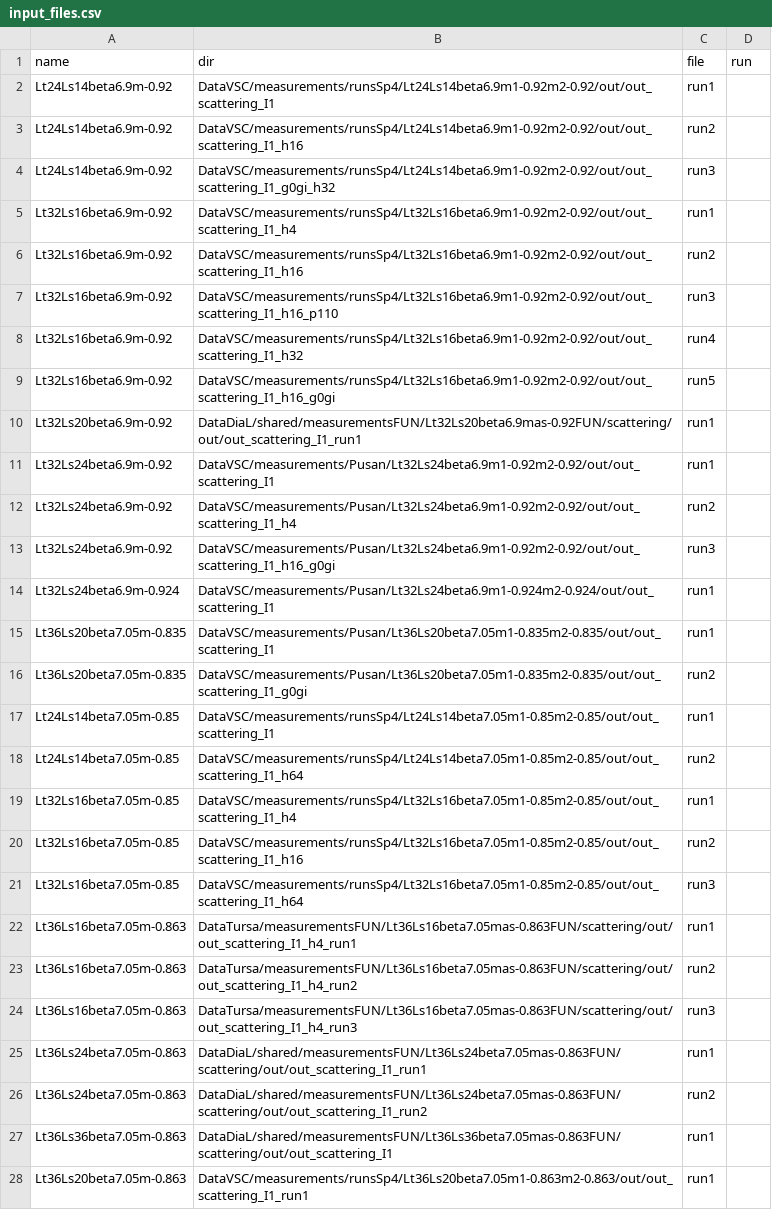
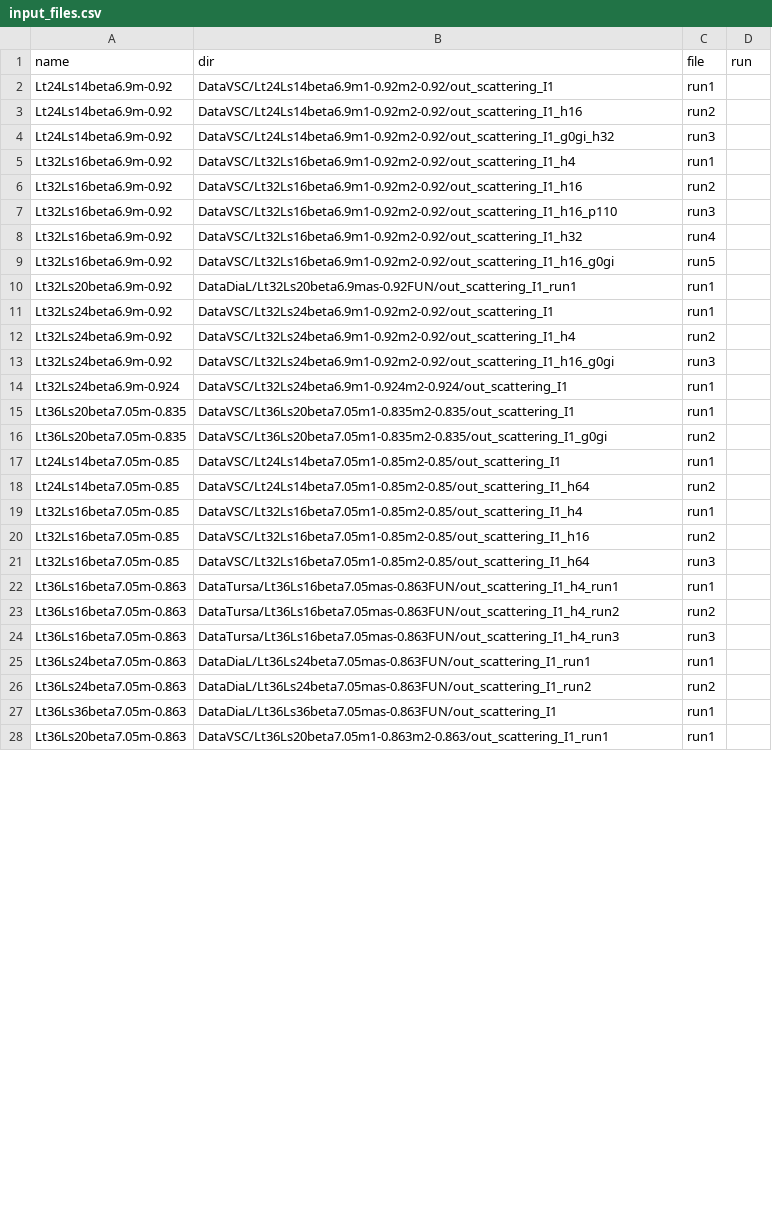
Before and after one commit to telos-collaboration/fundamental_Wilson_fermion_analysis_2026, a CSV file: metadata/input_files.csv, drawn as a sheet; only a part is shown; the diff covers the shown part only.

Commit message:
simplify directory structure of input files

```diff
--- a/metadata/input_files.csv
+++ b/metadata/input_files.csv
@@ -1,28 +1,28 @@
 name,dir,file,run
-Lt24Ls14beta6.9m-0.92,DataVSC/measurements/runsSp4/Lt24Ls14beta6.9m1-0.92m2-0.92/out/out_scattering_I1,run1
-Lt24Ls14beta6.9m-0.92,DataVSC/measurements/runsSp4/Lt24Ls14beta6.9m1-0.92m2-0.92/out/out_scattering_I1_h16,run2
-Lt24Ls14beta6.9m-0.92,DataVSC/measurements/runsSp4/Lt24Ls14beta6.9m1-0.92m2-0.92/out/out_scattering_I1_g0gi_h32,run3
-Lt32Ls16beta6.9m-0.92,DataVSC/measurements/runsSp4/Lt32Ls16beta6.9m1-0.92m2-0.92/out/out_scattering_I1_h4,run1
-Lt32Ls16beta6.9m-0.92,DataVSC/measurements/runsSp4/Lt32Ls16beta6.9m1-0.92m2-0.92/out/out_scattering_I1_h16,run2
-Lt32Ls16beta6.9m-0.92,DataVSC/measurements/runsSp4/Lt32Ls16beta6.9m1-0.92m2-0.92/out/out_scattering_I1_h16_p110,run3
-Lt32Ls16beta6.9m-0.92,DataVSC/measurements/runsSp4/Lt32Ls16beta6.9m1-0.92m2-0.92/out/out_scattering_I1_h32,run4
-Lt32Ls16beta6.9m-0.92,DataVSC/measurements/runsSp4/Lt32Ls16beta6.9m1-0.92m2-0.92/out/out_scattering_I1_h16_g0gi,run5
-Lt32Ls20beta6.9m-0.92,DataDiaL/shared/measurementsFUN/Lt32Ls20beta6.9mas-0.92FUN/scattering/out/out_scattering_I1_run1,run1
-Lt32Ls24beta6.9m-0.92,DataVSC/measurements/Pusan/Lt32Ls24beta6.9m1-0.92m2-0.92/out/out_scattering_I1,run1
-Lt32Ls24beta6.9m-0.92,DataVSC/measurements/Pusan/Lt32Ls24beta6.9m1-0.92m2-0.92/out/out_scattering_I1_h4,run2
-Lt32Ls24beta6.9m-0.92,DataVSC/measurements/Pusan/Lt32Ls24beta6.9m1-0.92m2-0.92/out/out_scattering_I1_h16_g0gi,run3
-Lt32Ls24beta6.9m-0.924,DataVSC/measurements/Pusan/Lt32Ls24beta6.9m1-0.924m2-0.924/out/out_scattering_I1,run1
-Lt36Ls20beta7.05m-0.835,DataVSC/measurements/Pusan/Lt36Ls20beta7.05m1-0.835m2-0.835/out/out_scattering_I1,run1
-Lt36Ls20beta7.05m-0.835,DataVSC/measurements/Pusan/Lt36Ls20beta7.05m1-0.835m2-0.835/out/out_scattering_I1_g0gi,run2
-Lt24Ls14beta7.05m-0.85,DataVSC/measurements/runsSp4/Lt24Ls14beta7.05m1-0.85m2-0.85/out/out_scattering_I1,run1
-Lt24Ls14beta7.05m-0.85,DataVSC/measurements/runsSp4/Lt24Ls14beta7.05m1-0.85m2-0.85/out/out_scattering_I1_h64,run2
-Lt32Ls16beta7.05m-0.85,DataVSC/measurements/runsSp4/Lt32Ls16beta7.05m1-0.85m2-0.85/out/out_scattering_I1_h4,run1
-Lt32Ls16beta7.05m-0.85,DataVSC/measurements/runsSp4/Lt32Ls16beta7.05m1-0.85m2-0.85/out/out_scattering_I1_h16,run2
-Lt32Ls16beta7.05m-0.85,DataVSC/measurements/runsSp4/Lt32Ls16beta7.05m1-0.85m2-0.85/out/out_scattering_I1_h64,run3
-Lt36Ls16beta7.05m-0.863,DataTursa/measurementsFUN/Lt36Ls16beta7.05mas-0.863FUN/scattering/out/out_scattering_I1_h4_run1,run1
-Lt36Ls16beta7.05m-0.863,DataTursa/measurementsFUN/Lt36Ls16beta7.05mas-0.863FUN/scattering/out/out_scattering_I1_h4_run2,run2
-Lt36Ls16beta7.05m-0.863,DataTursa/measurementsFUN/Lt36Ls16beta7.05mas-0.863FUN/scattering/out/out_scattering_I1_h4_run3,run3
-Lt36Ls24beta7.05m-0.863,DataDiaL/shared/measurementsFUN/Lt36Ls24beta7.05mas-0.863FUN/scattering/out/out_scattering_I1_run1,run1
-Lt36Ls24beta7.05m-0.863,DataDiaL/shared/measurementsFUN/Lt36Ls24beta7.05mas-0.863FUN/scattering/out/out_scattering_I1_run2,run2
-Lt36Ls36beta7.05m-0.863,DataDiaL/shared/measurementsFUN/Lt36Ls36beta7.05mas-0.863FUN/scattering/out/out_scattering_I1,run1
-Lt36Ls20beta7.05m-0.863,DataVSC/measurements/runsSp4/Lt36Ls20beta7.05m1-0.863m2-0.863/out/out_scattering_I1_run1,run1
+Lt24Ls14beta6.9m-0.92,DataVSC/Lt24Ls14beta6.9m1-0.92m2-0.92/out_scattering_I1,run1
+Lt24Ls14beta6.9m-0.92,DataVSC/Lt24Ls14beta6.9m1-0.92m2-0.92/out_scattering_I1_h16,run2
+Lt24Ls14beta6.9m-0.92,DataVSC/Lt24Ls14beta6.9m1-0.92m2-0.92/out_scattering_I1_g0gi_h32,run3
+Lt32Ls16beta6.9m-0.92,DataVSC/Lt32Ls16beta6.9m1-0.92m2-0.92/out_scattering_I1_h4,run1
+Lt32Ls16beta6.9m-0.92,DataVSC/Lt32Ls16beta6.9m1-0.92m2-0.92/out_scattering_I1_h16,run2
+Lt32Ls16beta6.9m-0.92,DataVSC/Lt32Ls16beta6.9m1-0.92m2-0.92/out_scattering_I1_h16_p110,run3
+Lt32Ls16beta6.9m-0.92,DataVSC/Lt32Ls16beta6.9m1-0.92m2-0.92/out_scattering_I1_h32,run4
+Lt32Ls16beta6.9m-0.92,DataVSC/Lt32Ls16beta6.9m1-0.92m2-0.92/out_scattering_I1_h16_g0gi,run5
+Lt32Ls20beta6.9m-0.92,DataDiaL/Lt32Ls20beta6.9mas-0.92FUN/out_scattering_I1_run1,run1
+Lt32Ls24beta6.9m-0.92,DataVSC/Lt32Ls24beta6.9m1-0.92m2-0.92/out_scattering_I1,run1
+Lt32Ls24beta6.9m-0.92,DataVSC/Lt32Ls24beta6.9m1-0.92m2-0.92/out_scattering_I1_h4,run2
+Lt32Ls24beta6.9m-0.92,DataVSC/Lt32Ls24beta6.9m1-0.92m2-0.92/out_scattering_I1_h16_g0gi,run3
+Lt32Ls24beta6.9m-0.924,DataVSC/Lt32Ls24beta6.9m1-0.924m2-0.924/out_scattering_I1,run1
+Lt36Ls20beta7.05m-0.835,DataVSC/Lt36Ls20beta7.05m1-0.835m2-0.835/out_scattering_I1,run1
+Lt36Ls20beta7.05m-0.835,DataVSC/Lt36Ls20beta7.05m1-0.835m2-0.835/out_scattering_I1_g0gi,run2
+Lt24Ls14beta7.05m-0.85,DataVSC/Lt24Ls14beta7.05m1-0.85m2-0.85/out_scattering_I1,run1
+Lt24Ls14beta7.05m-0.85,DataVSC/Lt24Ls14beta7.05m1-0.85m2-0.85/out_scattering_I1_h64,run2
+Lt32Ls16beta7.05m-0.85,DataVSC/Lt32Ls16beta7.05m1-0.85m2-0.85/out_scattering_I1_h4,run1
+Lt32Ls16beta7.05m-0.85,DataVSC/Lt32Ls16beta7.05m1-0.85m2-0.85/out_scattering_I1_h16,run2
+Lt32Ls16beta7.05m-0.85,DataVSC/Lt32Ls16beta7.05m1-0.85m2-0.85/out_scattering_I1_h64,run3
+Lt36Ls16beta7.05m-0.863,DataTursa/Lt36Ls16beta7.05mas-0.863FUN/out_scattering_I1_h4_run1,run1
+Lt36Ls16beta7.05m-0.863,DataTursa/Lt36Ls16beta7.05mas-0.863FUN/out_scattering_I1_h4_run2,run2
+Lt36Ls16beta7.05m-0.863,DataTursa/Lt36Ls16beta7.05mas-0.863FUN/out_scattering_I1_h4_run3,run3
+Lt36Ls24beta7.05m-0.863,DataDiaL/Lt36Ls24beta7.05mas-0.863FUN/out_scattering_I1_run1,run1
+Lt36Ls24beta7.05m-0.863,DataDiaL/Lt36Ls24beta7.05mas-0.863FUN/out_scattering_I1_run2,run2
+Lt36Ls36beta7.05m-0.863,DataDiaL/Lt36Ls36beta7.05mas-0.863FUN/out_scattering_I1,run1
+Lt36Ls20beta7.05m-0.863,DataVSC/Lt36Ls20beta7.05m1-0.863m2-0.863/out_scattering_I1_run1,run1
```
Also changed, not shown: 14 edited cells elsewhere in this file, 1 other file.
